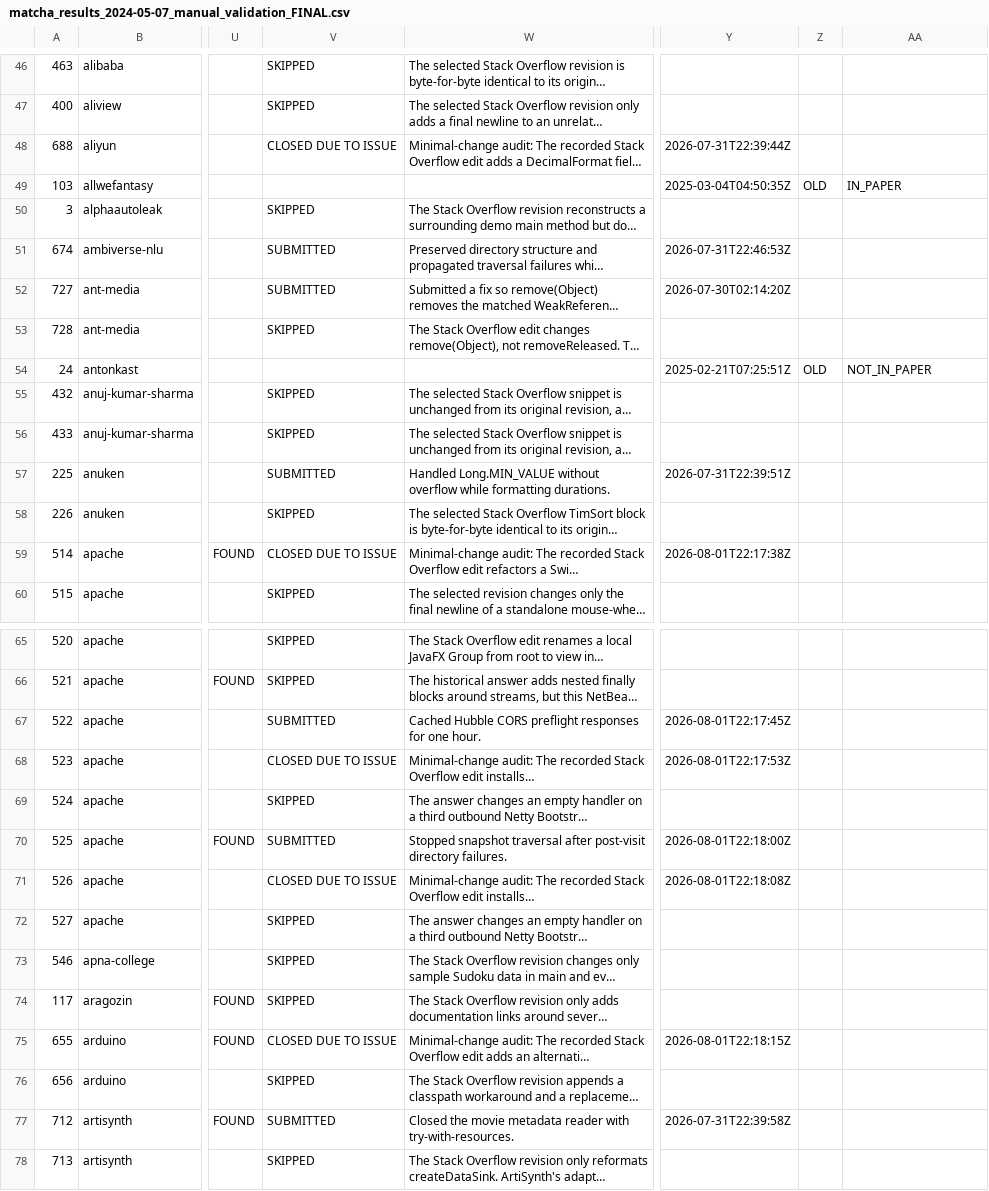
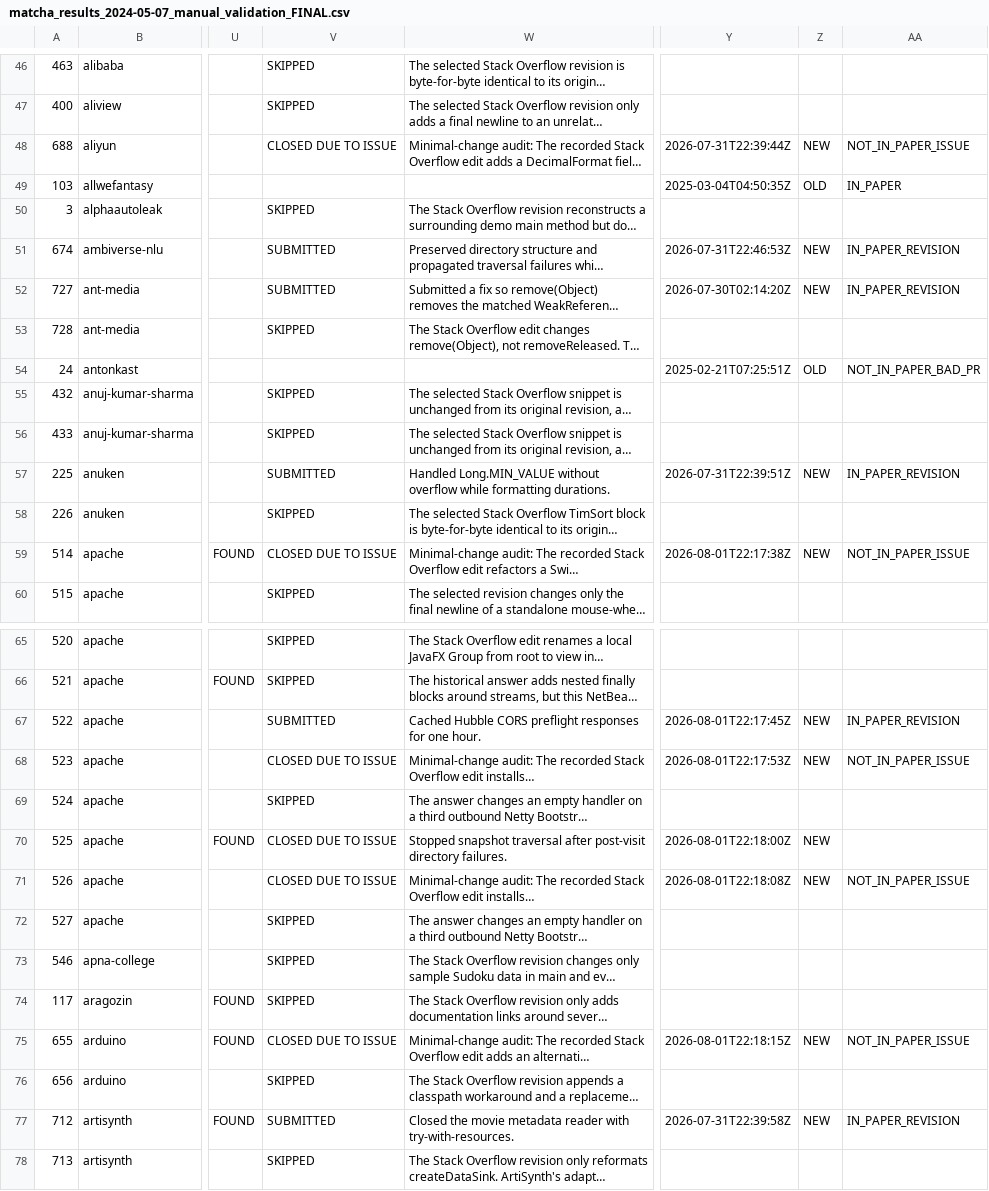
Before and after one commit to cragkhit/so-edit-additional-prs, a CSV file: matcha_results_2024-05-07_manual_validation_FINAL.csv, drawn as a sheet; only a part is shown, gaps mark what is left out; long unchanged cells end in …; the diff covers the shown part only; the diff names each change by its address in the sheet, - before the commit and + after, or states it on an @@ line.

```diff
--- a/matcha_results_2024-05-07_manual_validation_FINAL.csv
+++ b/matcha_results_2024-05-07_manual_validation_FINAL.csv
-Z48: (empty)
+Z48: NEW
-AA48: (empty)
+AA48: NOT_IN_PAPER_ISSUE
-Z51:Z52: (empty)
+Z51:Z52: NEW
-AA51:AA52: (empty)
+AA51:AA52: IN_PAPER_REVISION
-AA54: NOT_IN_PAPER
+AA54: NOT_IN_PAPER_BAD_PR
-Z57: (empty)
+Z57: NEW
-AA57: (empty)
+AA57: IN_PAPER_REVISION
-Z59: (empty)
+Z59: NEW
-AA59: (empty)
+AA59: NOT_IN_PAPER_ISSUE
-Z67:Z68: (empty)
+Z67:Z68: NEW
-AA67: (empty)
+AA67: IN_PAPER_REVISION
-AA68: (empty)
+AA68: NOT_IN_PAPER_ISSUE
-V70: SUBMITTED
+V70: CLOSED DUE TO ISSUE
-Z70:Z71: (empty)
+Z70:Z71: NEW
-AA71: (empty)
+AA71: NOT_IN_PAPER_ISSUE
-Z75: (empty)
+Z75: NEW
-AA75: (empty)
+AA75: NOT_IN_PAPER_ISSUE
-Z77: (empty)
+Z77: NEW
-AA77: (empty)
+AA77: IN_PAPER_REVISION
```
Also changed, not shown: 136 edited cells elsewhere in this file, 2 other files.
